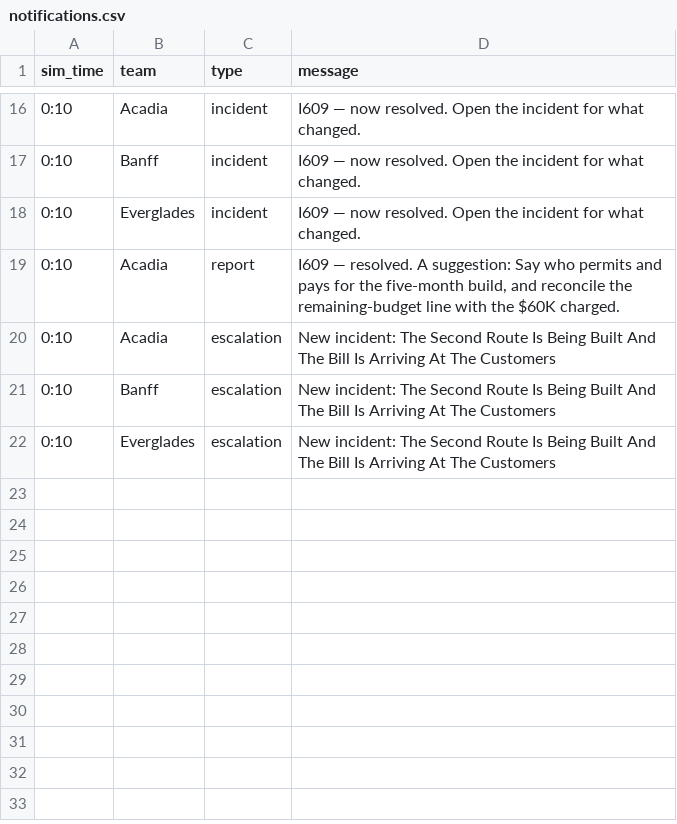
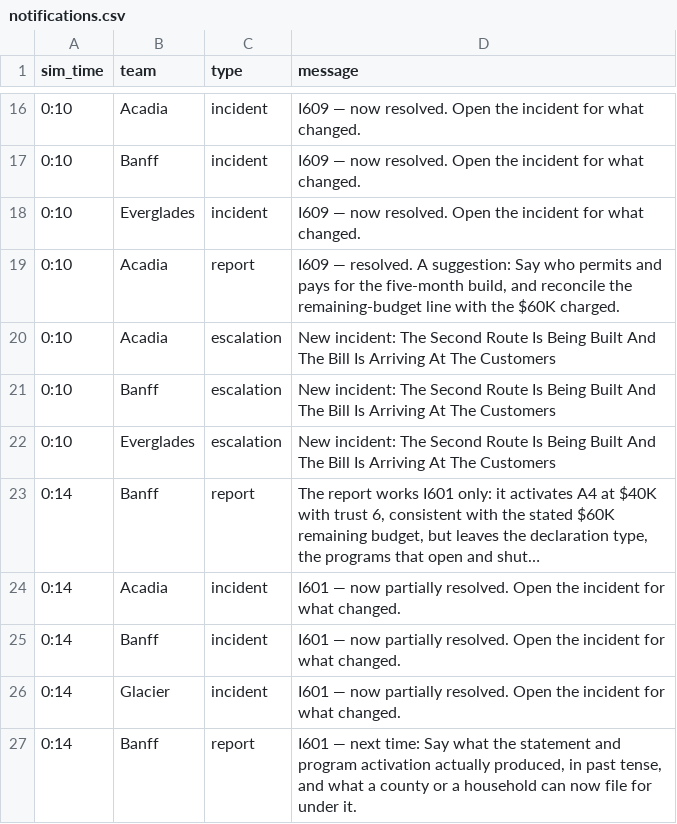
Before and after one commit to future-of-security/simulation-data, a CSV file: virginia-cascading-crisis/phase_6/notifications.csv, drawn as a sheet; only a part is shown, gaps mark what is left out.

Commit message:
phase 6 tick 20261022-124650: 1 submission(s)

```diff
--- a/virginia-cascading-crisis/phase_6/notifications.csv
+++ b/virginia-cascading-crisis/phase_6/notifications.csv
@@ -22 +22,6 @@ sim_time,team,type,message
 0:10,Everglades,escalation,New incident: The Second Route Is Being Built And The Bill Is Arriving At The Customers
+0:14,Banff,report,"The report works I601 only: it activates A4 at $40K with trust 6, consistent with the stated $60K remaining budget, but leaves the declaration type, the programs that open and shut…"
+0:14,Acadia,incident,I601 — now partially resolved. Open the incident for what changed.
+0:14,Banff,incident,I601 — now partially resolved. Open the incident for what changed.
+0:14,Glacier,incident,I601 — now partially resolved. Open the incident for what changed.
+0:14,Banff,report,"I601 — next time: Say what the statement and program activation actually produced, in past tense, and what a county or a household can now file for under it."
```
Also changed, not shown: 5 other files.
